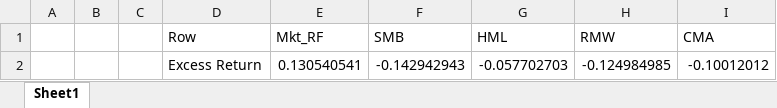
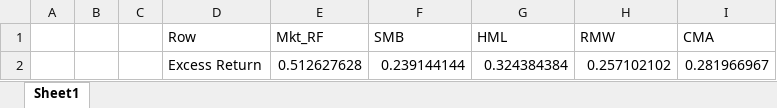
Before and after one commit to MasterFinHEC/EMF_HW3_Group7, an Excel workbook: Results/Excess_FFF5.xlsx, sheet Sheet1, drawn as a sheet; values as stored, in another font and other column widths than the file's, no borders; removed rows and columns are numbered as before the commit, all else as after; the diff names each change by its address in the sheet, - before the commit and + after, or states it on an @@ line.

```diff
--- a/Results/Excess_FFF5.xlsx (sheet Sheet1)
+++ b/Results/Excess_FFF5.xlsx (sheet Sheet1)
-row 2:  |  |  | Excess Return | 0.130540541 | -0.142942943 | -0.057702703 | -0.124984985 | -0.10012012
+row 2:  |  |  | Excess Return | 0.512627628 | 0.239144144 | 0.324384384 | 0.257102102 | 0.281966967
```
Also changed, not shown: Results/Sharpe_SBM.xlsx, Results/Sharpe_SINV.xlsx, 41 other files.
